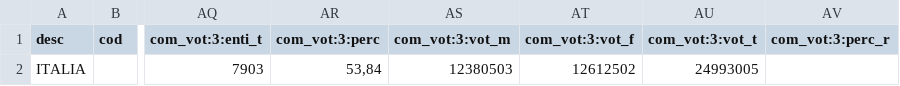
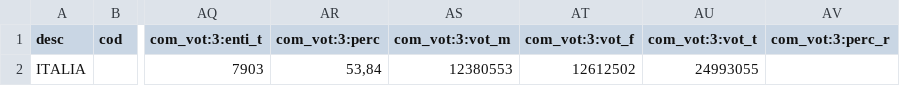
Before and after one commit to ondata/elezioni_2020, a CSV file: referendum/output/affluenzaItalia.csv, drawn as a sheet; only a part is shown, gaps mark what is left out; the diff names each change by its address in the sheet, - before the commit and + after, or states it on an @@ line.

```diff
--- a/referendum/output/affluenzaItalia.csv
+++ b/referendum/output/affluenzaItalia.csv
-AS2 (com_vot:3:vot_m): 12380503
+AS2 (com_vot:3:vot_m): 12380553
-AU2 (com_vot:3:vot_t): 24993005
+AU2 (com_vot:3:vot_t): 24993055
```
Also changed, not shown: referendum/output/affluenzaEstero.csv, referendum/output/affluenzaRegioni.csv, 8 other files.
